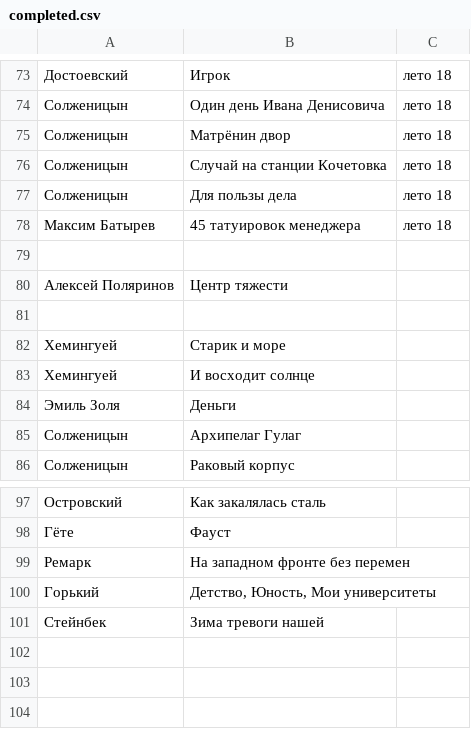
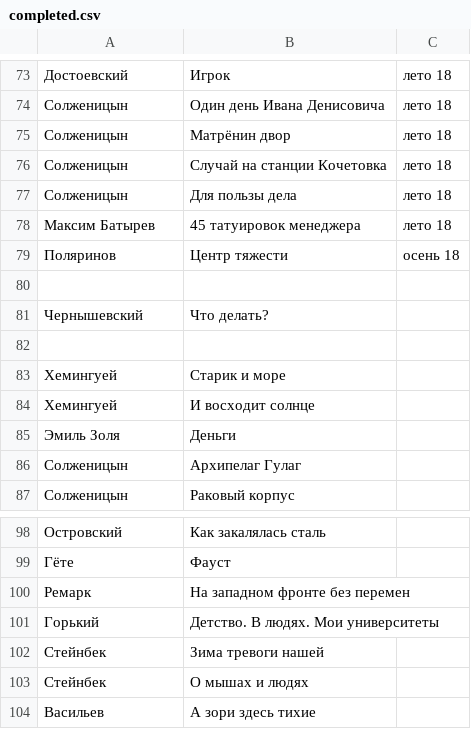
Before and after one commit to AdamSkywalker/literature, a CSV file: src/main/resources/completed.csv, drawn as a sheet; only a part is shown, gaps mark what is left out.

```diff
--- a/src/main/resources/completed.csv
+++ b/src/main/resources/completed.csv
@@ -78,4 +78,5 @@
 Максим Батырев;45 татуировок менеджера;лето 18
+Поляринов;Центр тяжести;осень 18
 
-Алексей Поляринов;Центр тяжести
+Чернышевский;Что делать?
 
@@ -99,3 +100,5 @@
 Ремарк;На западном фронте без перемен
-Горький;Детство, Юность, Мои университеты
+Горький;Детство. В людях. Мои университеты
 Стейнбек;Зима тревоги нашей
+Стейнбек;О мышах и людях
+Васильев;А зори здесь тихие
```
Also changed, not shown: 1 other file.
